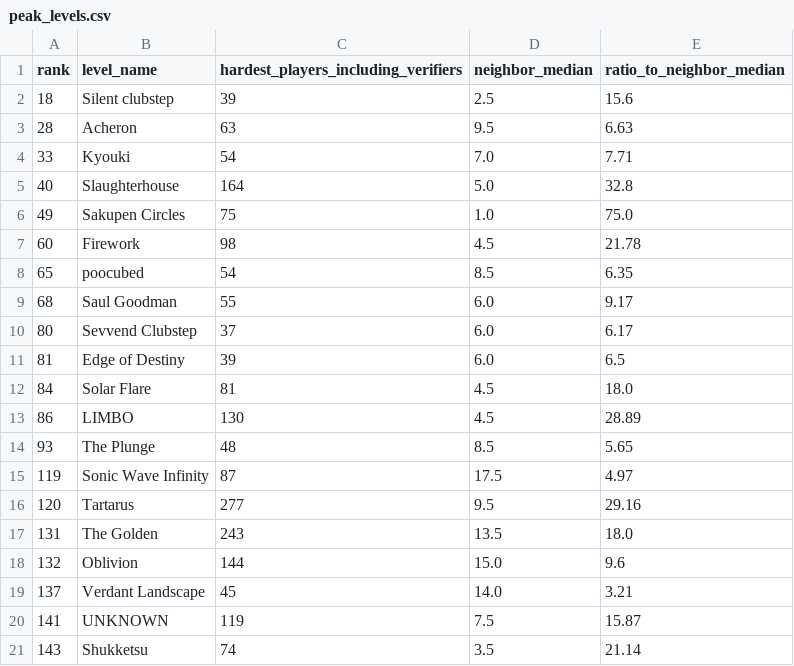
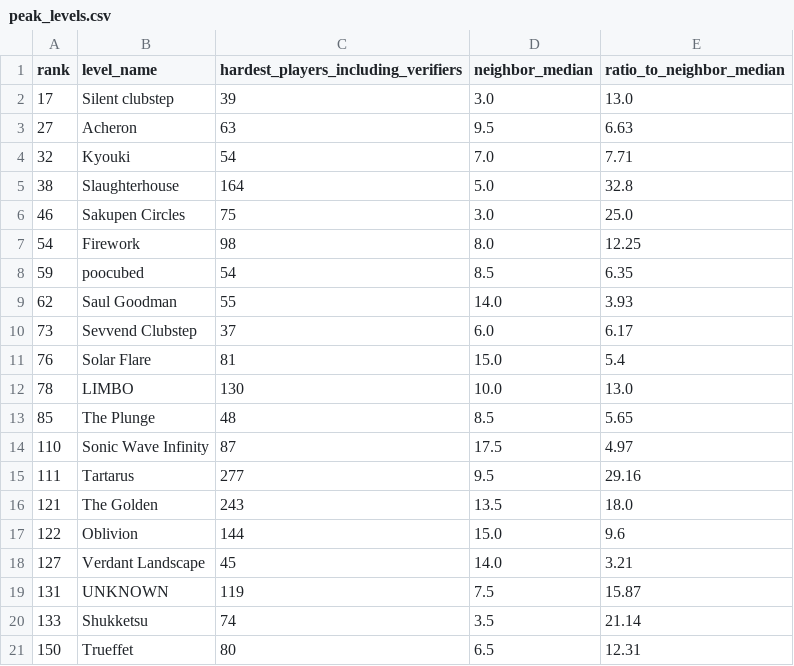
Before and after one commit to gaoz68633-star/pointercrate-stats, a CSV file: peak_levels.csv, drawn as a sheet.

```diff
--- a/peak_levels.csv
+++ b/peak_levels.csv
@@ -1,21 +1,21 @@
 rank,level_name,hardest_players_including_verifiers,neighbor_median,ratio_to_neighbor_median
-18,Silent clubstep,39,2.5,15.6
-28,Acheron,63,9.5,6.63
-33,Kyouki,54,7.0,7.71
-40,Slaughterhouse,164,5.0,32.8
-49,Sakupen Circles,75,1.0,75.0
-60,Firework,98,4.5,21.78
-65,poocubed,54,8.5,6.35
-68,Saul Goodman,55,6.0,9.17
-80,Sevvend Clubstep,37,6.0,6.17
-81,Edge of Destiny,39,6.0,6.5
-84,Solar Flare,81,4.5,18.0
-86,LIMBO,130,4.5,28.89
-93,The Plunge,48,8.5,5.65
-119,Sonic Wave Infinity,87,17.5,4.97
-120,Tartarus,277,9.5,29.16
-131,The Golden,243,13.5,18.0
-132,Oblivion,144,15.0,9.6
-137,Verdant Landscape,45,14.0,3.21
-141,UNKNOWN,119,7.5,15.87
-143,Shukketsu,74,3.5,21.14
+17,Silent clubstep,39,3.0,13.0
+27,Acheron,63,9.5,6.63
+32,Kyouki,54,7.0,7.71
+38,Slaughterhouse,164,5.0,32.8
+46,Sakupen Circles,75,3.0,25.0
+54,Firework,98,8.0,12.25
+59,poocubed,54,8.5,6.35
+62,Saul Goodman,55,14.0,3.93
+73,Sevvend Clubstep,37,6.0,6.17
+76,Solar Flare,81,15.0,5.4
+78,LIMBO,130,10.0,13.0
+85,The Plunge,48,8.5,5.65
+110,Sonic Wave Infinity,87,17.5,4.97
+111,Tartarus,277,9.5,29.16
+121,The Golden,243,13.5,18.0
+122,Oblivion,144,15.0,9.6
+127,Verdant Landscape,45,14.0,3.21
+131,UNKNOWN,119,7.5,15.87
+133,Shukketsu,74,3.5,21.14
+150,Trueffet,80,6.5,12.31
```
Also changed, not shown: hardest_by_rank.csv, zero_bin_audit.csv, 24 other files.
